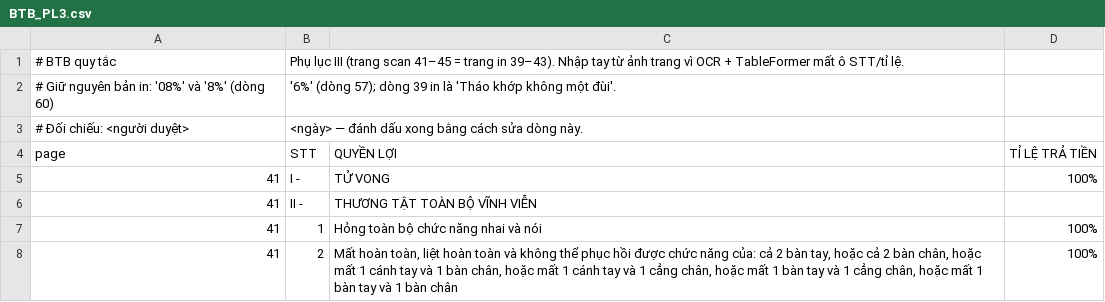
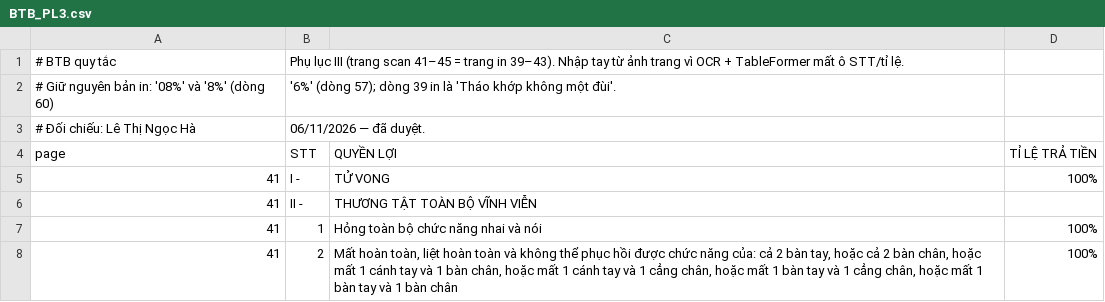
Before and after one commit to daisyngocha/bv-rag, a CSV file: data/manual/BTB_PL3.csv, drawn as a sheet; only a part is shown; removed rows and columns are numbered as before the commit, all else as after; the diff names each change by its address in the sheet, - before the commit and + after, or states it on an @@ line.

```diff
--- a/data/manual/BTB_PL3.csv
+++ b/data/manual/BTB_PL3.csv
-row 3: # Đối chiếu: <người duyệt> | <ngày> — đánh dấu xong bằng cách sửa dòng này.
+row 3: # Đối chiếu: Lê Thị Ngọc Hà | 06/11/2026 — đã duyệt.
```
Also changed, not shown: 4 other files.
